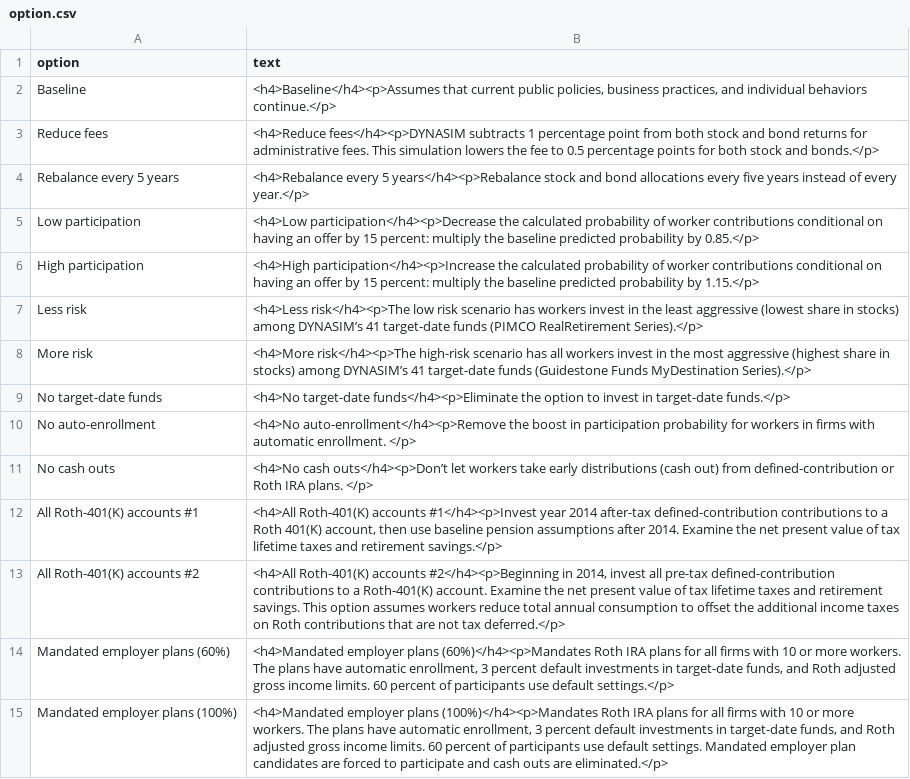
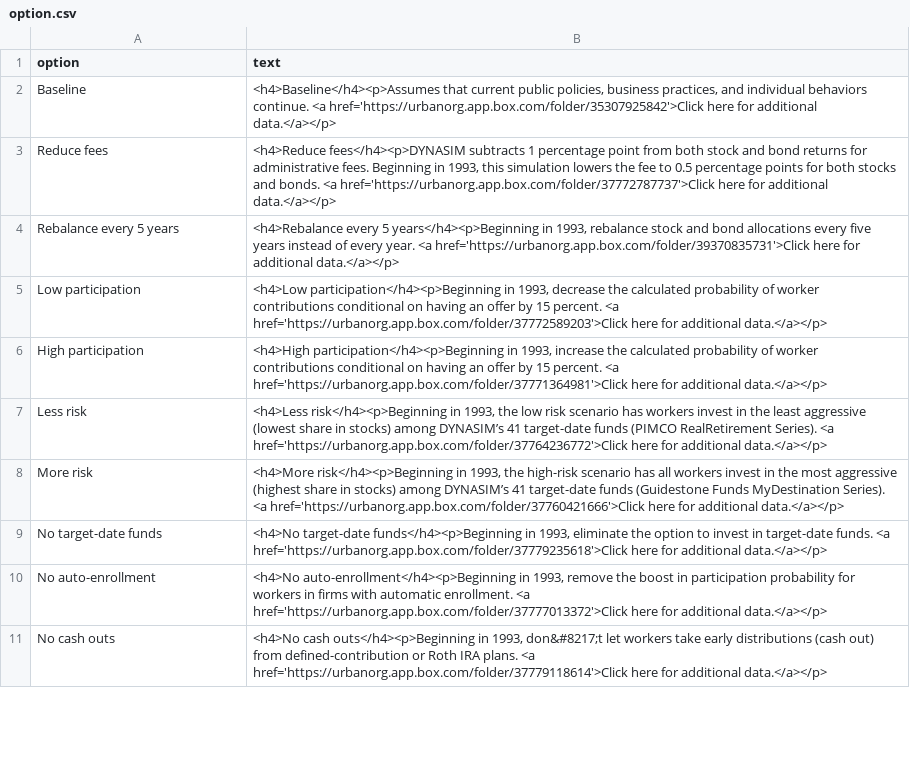
Before and after one commit to UrbanInstitute/dynasim-shiny5, a CSV file: text/option.csv, drawn as a sheet; only a part is shown; the diff covers the shown part only.

```diff
--- a/text/option.csv
+++ b/text/option.csv
@@ -1,15 +1,11 @@
 option,text
-Baseline,"<h4>Baseline</h4><p>Assumes that current public policies, business practices, and individual behaviors continue.</p>"
-Reduce fees,<h4>Reduce fees</h4><p>DYNASIM subtracts 1 percentage point from both stock and bond returns for administrative fees. This simulation lowers the fee to 0.5 percentage points for both stock and bonds.</p>
-Rebalance every 5 years,<h4>Rebalance every 5 years</h4><p>Rebalance stock and bond allocations every five years instead of every year.</p>
-Low participation,<h4>Low participation</h4><p>Decrease the calculated probability of worker contributions conditional on having an offer by 15 percent: multiply the baseline predicted probability by 0.85.</p>
-High participation,<h4>High participation</h4><p>Increase the calculated probability of worker contributions conditional on having an offer by 15 percent: multiply the baseline predicted probability by 1.15.</p>
-Less risk,<h4>Less risk</h4><p>The low risk scenario has workers invest in the least aggressive (lowest share in stocks) among DYNASIM’s 41 target-date funds (PIMCO RealRetirement Series).</p>
-More risk,<h4>More risk</h4><p>The high-risk scenario has all workers invest in the most aggressive (highest share in stocks) among DYNASIM’s 41 target-date funds (Guidestone Funds MyDestination Series).</p>
-No target-date funds,<h4>No target-date funds</h4><p>Eliminate the option to invest in target-date funds.</p>
-No auto-enrollment,<h4>No auto-enrollment</h4><p>Remove the boost in participation probability for workers in firms with automatic enrollment. </p>
-No cash outs,<h4>No cash outs</h4><p>Don’t let workers take early distributions (cash out) from defined-contribution or Roth IRA plans. </p>
-All Roth-401(K) accounts #1,"<h4>All Roth-401(K) accounts #1</h4><p>Invest year 2014 after-tax defined-contribution contributions to a Roth 401(K) account, then use baseline pension assumptions after 2014. Examine the net present value of tax lifetime taxes and retirement savings.</p>"
-All Roth-401(K) accounts #2,"<h4>All Roth-401(K) accounts #2</h4><p>Beginning in 2014, invest all pre-tax defined-contribution contributions to a Roth-401(K) account. Examine the net present value of tax lifetime taxes and retirement savings. This option assumes workers reduce total annual consumption to offset the additional income taxes on Roth contributions that are not tax deferred.</p>"
-Mandated employer plans (60%),"<h4>Mandated employer plans (60%)</h4><p>Mandates Roth IRA plans for all firms with 10 or more workers. The plans have automatic enrollment, 3 percent default investments in target-date funds, and Roth adjusted gross income limits. 60 percent of participants use default settings.</p>"
-Mandated employer plans (100%),"<h4>Mandated employer plans (100%)</h4><p>Mandates Roth IRA plans for all firms with 10 or more workers. The plans have automatic enrollment, 3 percent default investments in target-date funds, and Roth adjusted gross income limits. 60 percent of participants use default settings. Mandated employer plan candidates are forced to participate and cash outs are eliminated.</p>"
+Baseline,"<h4>Baseline</h4><p>Assumes that current public policies, business practices, and individual behaviors continue. <a href='https://urbanorg.app.box.com/folder/35307925842'>Click here for additional data.</a></p>"
+Reduce fees,"<h4>Reduce fees</h4><p>DYNASIM subtracts 1 percentage point from both stock and bond returns for administrative fees. Beginning in 1993, this simulation lowers the fee to 0.5 percentage points for both stocks and bonds. <a href='https://urbanorg.app.box.com/folder/37772787737'>Click here for additional data.</a></p>"
+Rebalance every 5 years,"<h4>Rebalance every 5 years</h4><p>Beginning in 1993, rebalance stock and bond allocations every five years instead of every year. <a href='https://urbanorg.app.box.com/folder/39370835731'>Click here for additional data.</a></p>"
+Low participation,"<h4>Low participation</h4><p>Beginning in 1993, decrease the calculated probability of worker contributions conditional on having an offer by 15 percent. <a href='https://urbanorg.app.box.com/folder/37772589203'>Click here for additional data.</a></p>"
+High participation,"<h4>High participation</h4><p>Beginning in 1993, increase the calculated probability of worker contributions conditional on having an offer by 15 percent. <a href='https://urbanorg.app.box.com/folder/37771364981'>Click here for additional data.</a></p>"
+Less risk,"<h4>Less risk</h4><p>Beginning in 1993, the low risk scenario has workers invest in the least aggressive (lowest share in stocks) among DYNASIM’s 41 target-date funds (PIMCO RealRetirement Series). <a href='https://urbanorg.app.box.com/folder/37764236772'>Click here for additional data.</a></p>"
+More risk,"<h4>More risk</h4><p>Beginning in 1993, the high-risk scenario has all workers invest in the most aggressive (highest share in stocks) among DYNASIM’s 41 target-date funds (Guidestone Funds MyDestination Series). <a href='https://urbanorg.app.box.com/folder/37760421666'>Click here for additional data.</a></p>"
+No target-date funds,"<h4>No target-date funds</h4><p>Beginning in 1993, eliminate the option to invest in target-date funds. <a href='https://urbanorg.app.box.com/folder/37779235618'>Click here for additional data.</a></p>"
+No auto-enrollment,"<h4>No auto-enrollment</h4><p>Beginning in 1993, remove the boost in participation probability for workers in firms with automatic enrollment. <a href='https://urbanorg.app.box.com/folder/37777013372'>Click here for additional data.</a></p>"
+No cash outs,"<h4>No cash outs</h4><p>Beginning in 1993, don&#8217;t let workers take early distributions (cash out) from defined-contribution or Roth IRA plans. <a href='https://urbanorg.app.box.com/folder/37779118614'>Click here for additional data.</a></p>"
```
Also changed, not shown: 1 added row, 1 removed row and 36 edited cells elsewhere in this file, options-guide.csv, 5 other files.
